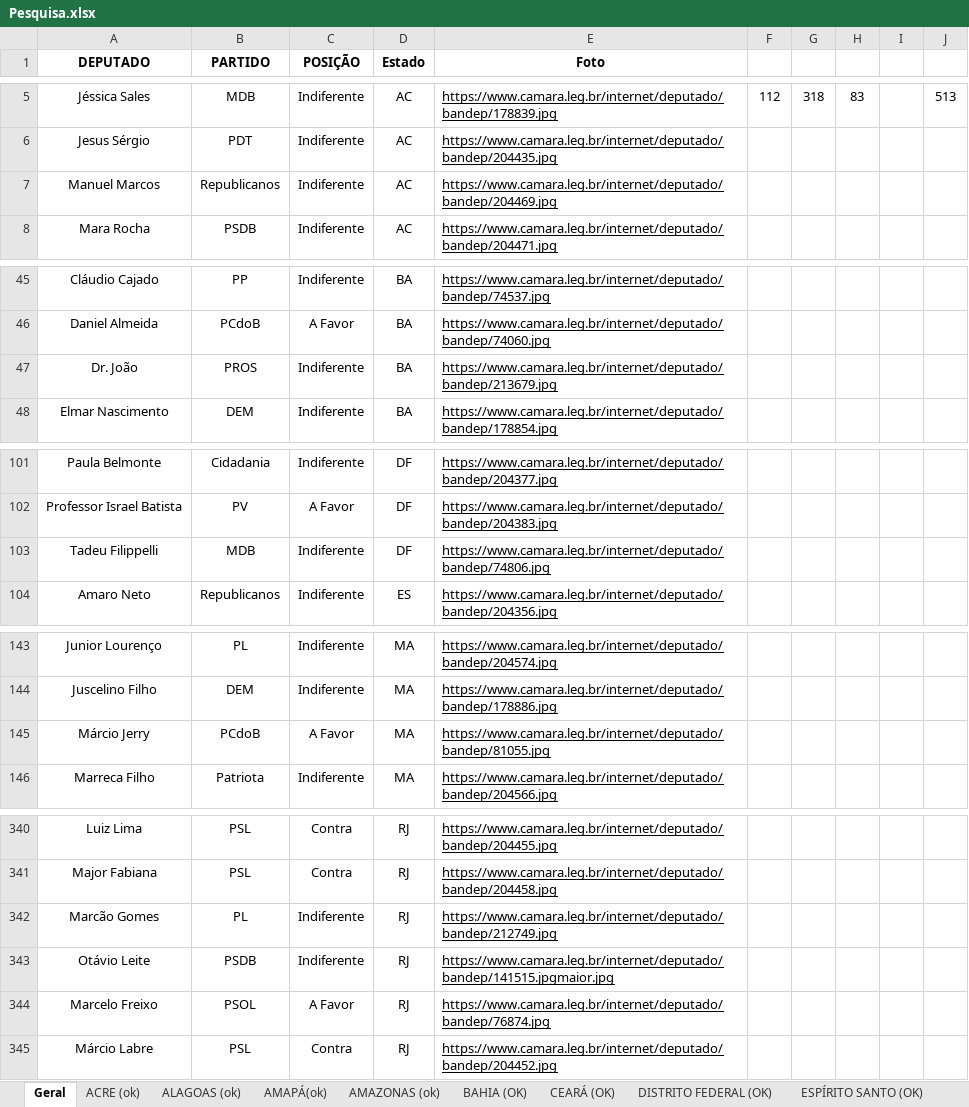
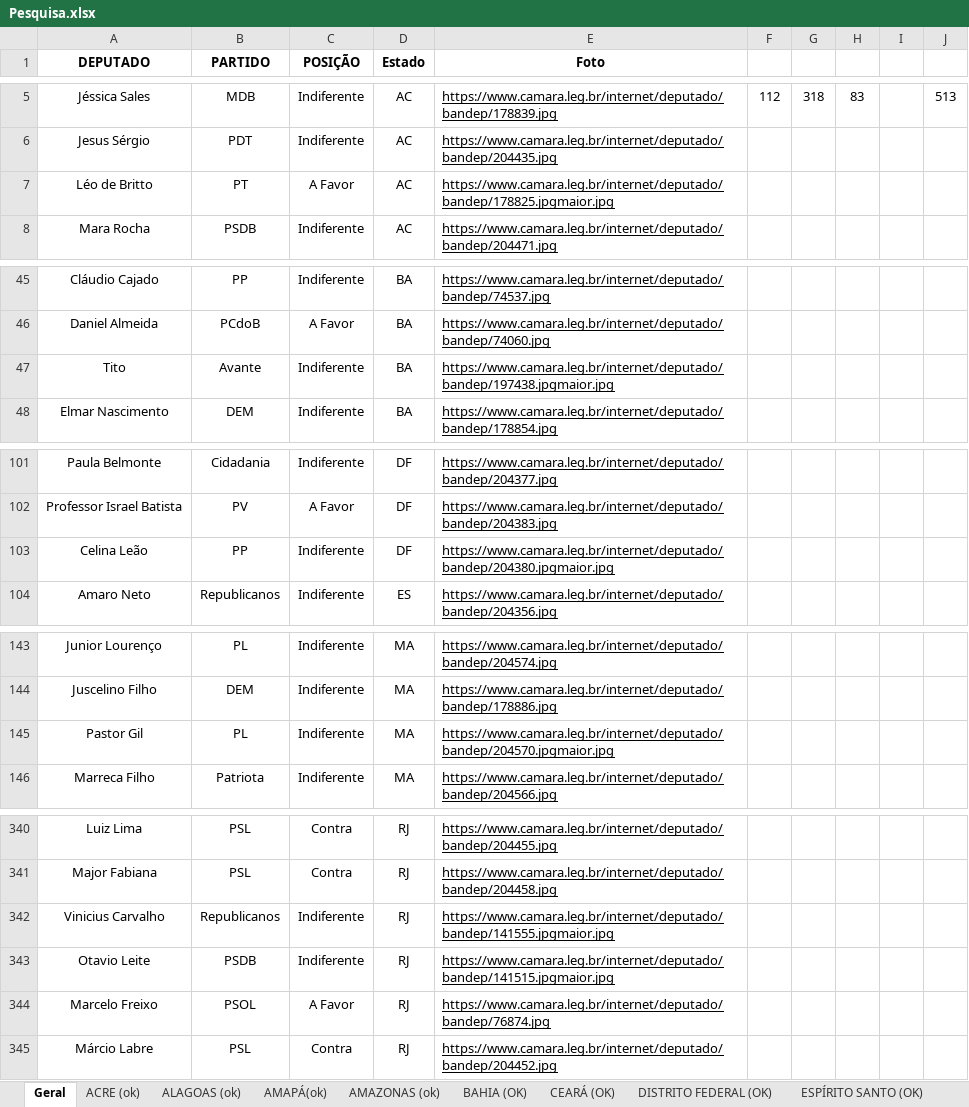
Before and after one commit to movimentonossobrasil/painel-do-impeachment, an Excel workbook: data/Pesquisa.xlsx, sheet Geral, drawn as a sheet; only a part is shown, gaps mark what is left out; values as stored, in another font and other column widths than the file's, no borders; charts and pictures not drawn; removed rows and columns are numbered as before the commit, all else as after; the diff covers the shown part only; the diff names each change by its address in the sheet, - before the commit and + after, or states it on an @@ line.

Commit message:
Add files via upload

```diff
--- a/data/Pesquisa.xlsx (sheet Geral)
+++ b/data/Pesquisa.xlsx (sheet Geral)
-row 7: Manuel Marcos | Republicanos | Indiferente | AC | https://www.camara.leg.br/internet/deputado/bandep/204469.jpg
+row 7: Léo de Britto | PT | A Favor | AC | https://www.camara.leg.br/internet/deputado/bandep/178825.jpgmaior.jpg
-A47 (DEPUTADO): Dr. João
+A47 (DEPUTADO): Tito
-B47 (PARTIDO): PROS
+B47 (PARTIDO): Avante
-E47 (Foto): https://www.camara.leg.br/internet/deputado/bandep/213679.jpg
+E47 (Foto): https://www.camara.leg.br/internet/deputado/bandep/197438.jpgmaior.jpg
-A103 (DEPUTADO): Tadeu Filippelli
+A103 (DEPUTADO): Celina Leão
-B103 (PARTIDO): MDB
+B103 (PARTIDO): PP
-E103 (Foto): https://www.camara.leg.br/internet/deputado/bandep/74806.jpg
+E103 (Foto): https://www.camara.leg.br/internet/deputado/bandep/204380.jpgmaior.jpg
-row 145: Márcio Jerry | PCdoB | A Favor | MA | https://www.camara.leg.br/internet/deputado/bandep/81055.jpg
+row 145: Pastor Gil | PL | Indiferente | MA | https://www.camara.leg.br/internet/deputado/bandep/204570.jpgmaior.jpg
-A342 (DEPUTADO): Marcão Gomes
+A342 (DEPUTADO): Vinicius Carvalho
-B342 (PARTIDO): PL
+B342 (PARTIDO): Republicanos
-E342 (Foto): https://www.camara.leg.br/internet/deputado/bandep/212749.jpg
+E342 (Foto): https://www.camara.leg.br/internet/deputado/bandep/141555.jpgmaior.jpg
-A343 (DEPUTADO): Otávio Leite
+A343 (DEPUTADO): Otavio Leite
```
Also changed, not shown: 9 edited cells elsewhere in this sheet.
